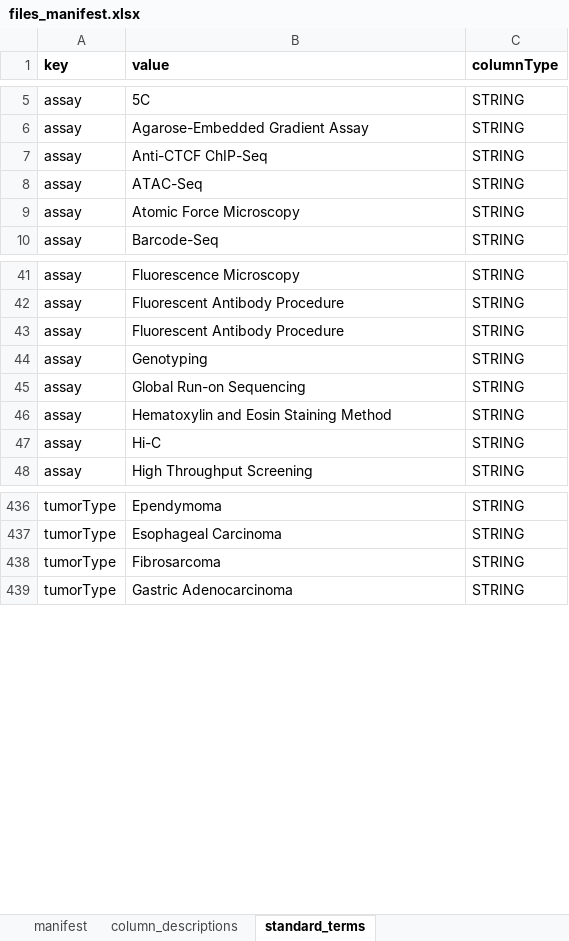
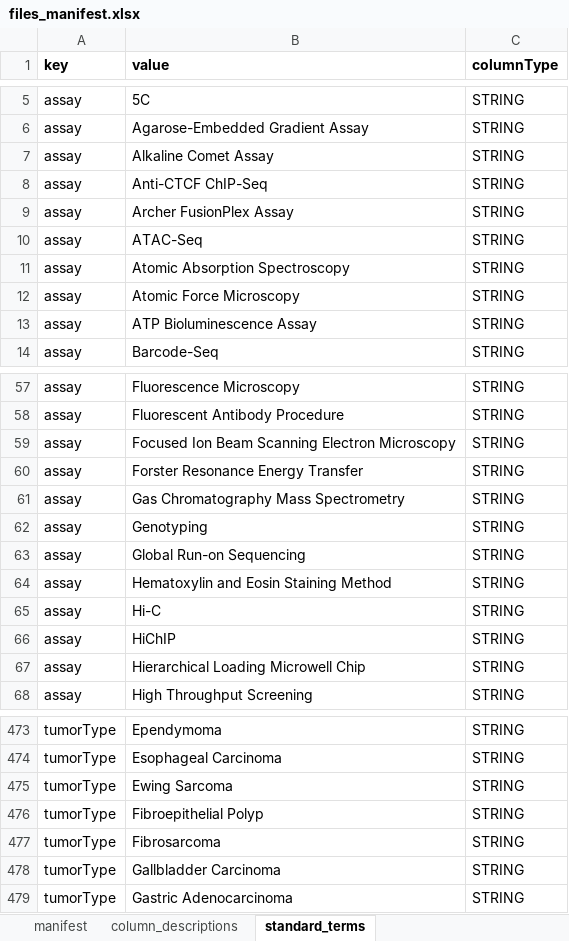
Before and after one commit to thomasyu888/csbc-pson-manifest, an Excel workbook: www/templates/files_manifest.xlsx, sheet standard_terms, drawn as a sheet; only a part is shown, gaps mark what is left out; values as stored, in another font and other column widths than the file's, no borders; addresses are those after the commit; the diff covers the shown part only; the diff names each change by its address in the sheet, - before the commit and + after, or states it on an @@ line.

```diff
--- a/www/templates/files_manifest.xlsx (sheet standard_terms)
+++ b/www/templates/files_manifest.xlsx (sheet standard_terms)
+row 7: assay | Alkaline Comet Assay | STRING
+row 9: assay | Archer FusionPlex Assay | STRING
+row 11: assay | Atomic Absorption Spectroscopy | STRING
+row 13: assay | ATP Bioluminescence Assay | STRING
-B59 (value): Fluorescent Antibody Procedure
+B59 (value): Focused Ion Beam Scanning Electron Microscopy
+row 60: assay | Forster Resonance Energy Transfer | STRING
+row 61: assay | Gas Chromatography Mass Spectrometry | STRING
+row 66: assay | HiChIP | STRING
+row 67: assay | Hierarchical Loading Microwell Chip | STRING
+row 475: tumorType | Ewing Sarcoma | STRING
+row 476: tumorType | Fibroepithelial Polyp | STRING
+row 478: tumorType | Gallbladder Carcinoma | STRING
```
Also changed, not shown: 42 added rows, 6 removed rows and 1 edited cell elsewhere in this sheet, sheet column_descriptions, sheet manifest, www/templates/datasets_manifest.xlsx, www/templates/publications_manifest.xlsx, 7 other files.
